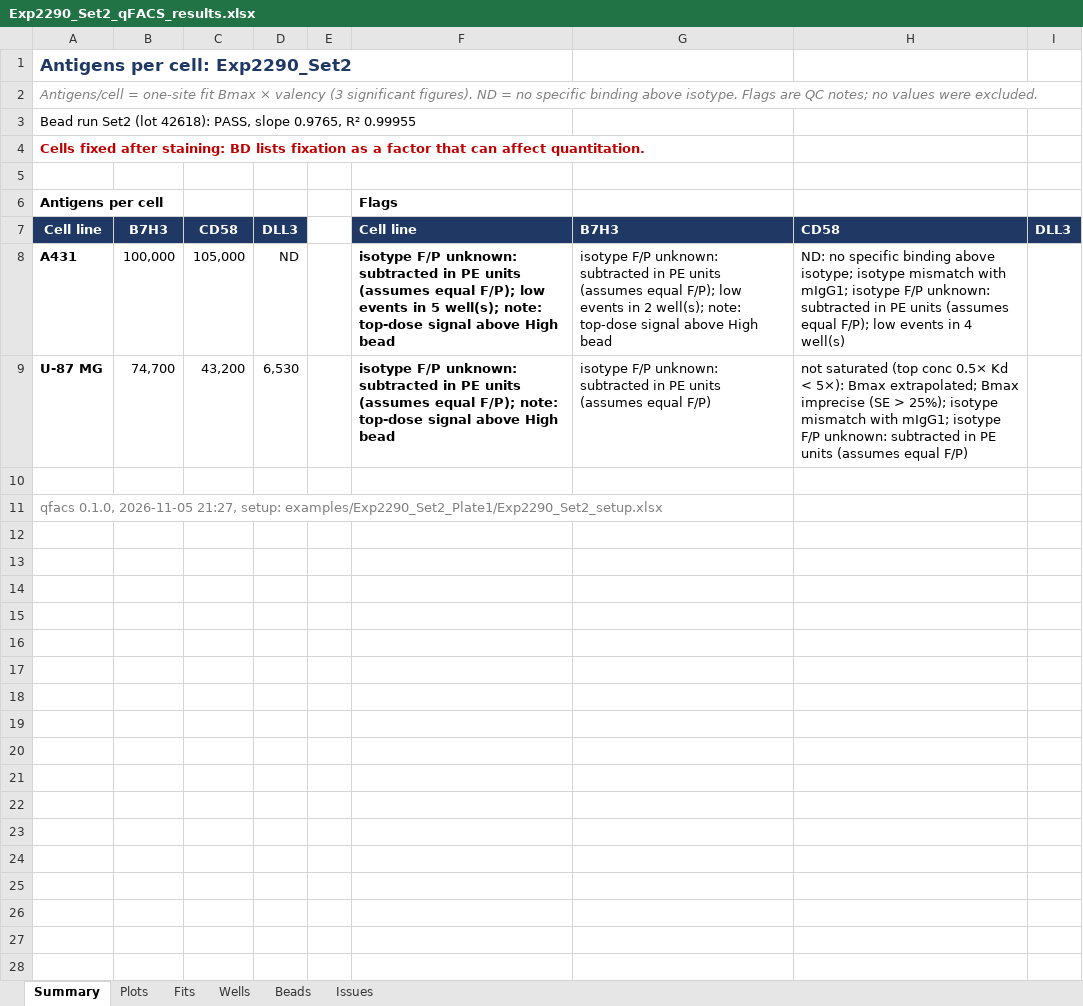
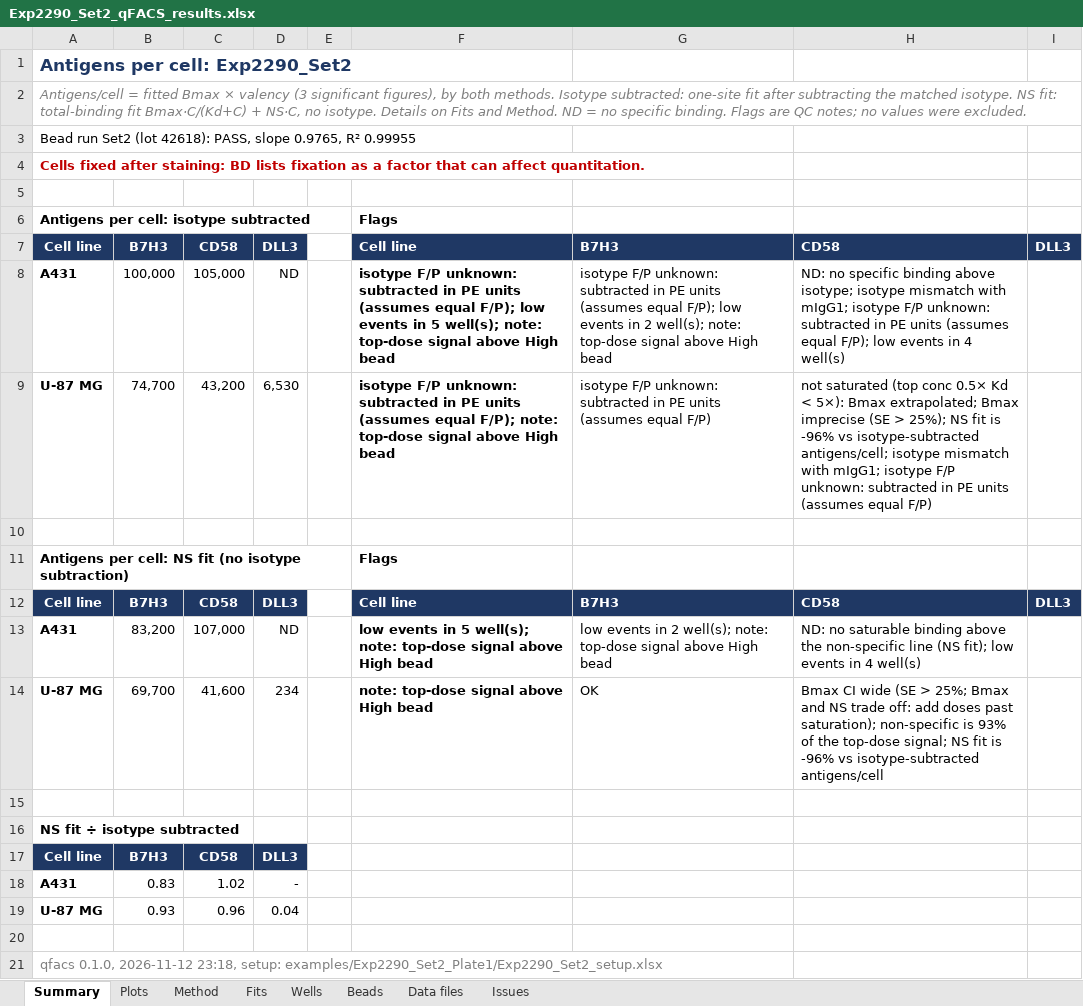
Before and after one commit to masonberger4/qFACS, an Excel workbook: examples/Exp2290_Set2_Plate1/Exp2290_Set2_qFACS_results.xlsx, sheet Summary, drawn as a sheet; values as stored, in another font and other column widths than the file's, no borders; conditional formats not drawn; addresses are those after the commit; the diff names each change by its address in the sheet, - before the commit and + after, or states it on an @@ line.

```diff
--- a/examples/Exp2290_Set2_Plate1/Exp2290_Set2_qFACS_results.xlsx (sheet Summary)
+++ b/examples/Exp2290_Set2_Plate1/Exp2290_Set2_qFACS_results.xlsx (sheet Summary)
+sheet tab: Method
+sheet tab: Data files
-A2: Antigens/cell = one-site fit Bmax × valency (3 significant figures). ND = no specific binding above isotype. Flags are…
+A2: Antigens/cell = fitted Bmax × valency (3 significant figures), by both methods. Isotype subtracted: one-site fit after subtracting the matched isotype. NS fit: total-binding fit Bmax·C/(Kd+C) + NS·C, no isotype. Details on Fits and Method. ND = no specific binding. Flags are…
-A6: Antigens per cell
+A6: Antigens per cell: isotype subtracted
-H9: …> 25%); isotype mismatch…
+H9: …> 25%); NS fit is -96% vs isotype-subtracted antigens/cell; isotype mismatch…
+row 11: Antigens per cell: NS fit (no isotype subtraction) |  |  |  |  | Flags
+row 12: Cell line | B7H3 | CD58 | DLL3 |  | Cell line | B7H3 | CD58 | DLL3
+row 13: A431 | 83,200 | 107,000 | ND |  | low events in 5 well(s); note: top-dose signal above High bead | low events in 2 well(s); note: top-dose signal above High bead | ND: no saturable binding above the non-specific line (NS fit); low events in 4 well(s)
+row 14: U-87 MG | 69,700 | 41,600 | 234 |  | note: top-dose signal above High bead | OK | Bmax CI wide (SE > 25%; Bmax and NS trade off: add doses past saturation); non-specific is 93% of the top-dose signal; NS fit is -96% vs isotype-subtracted antigens/cell
+row 15: (empty)
-A16: qfacs 0.1.0, 2026-11-05 21:27, setup: examples/Exp2290_Set2_Plate1/Exp2290_Set2_setup.xlsx
+A16: NS fit ÷ isotype subtracted
@@ A16 bold: off → on, text colour: #808080 → black @@
+row 17: Cell line | B7H3 | CD58 | DLL3
+row 18: A431 | 0.83 | 1.02 | -
+row 19: U-87 MG | 0.93 | 0.96 | 0.04
+row 20: (empty)
+row 21: qfacs 0.1.0, 2026-11-12 23:18, setup: examples/Exp2290_Set2_Plate1/Exp2290_Set2_setup.xlsx
```
Also changed, not shown: sheet Wells, sheet Fits, sheet Beads, sheet Issues, sheet Plots, charts or pictures, examples/CHO_EGFR_Plate3/CHO-EGFR_Plate3_qFACS_results.xlsx, examples/CHO_EGFR_Plate3/CHO-EGFR_setup.xlsx, 15 other files.
